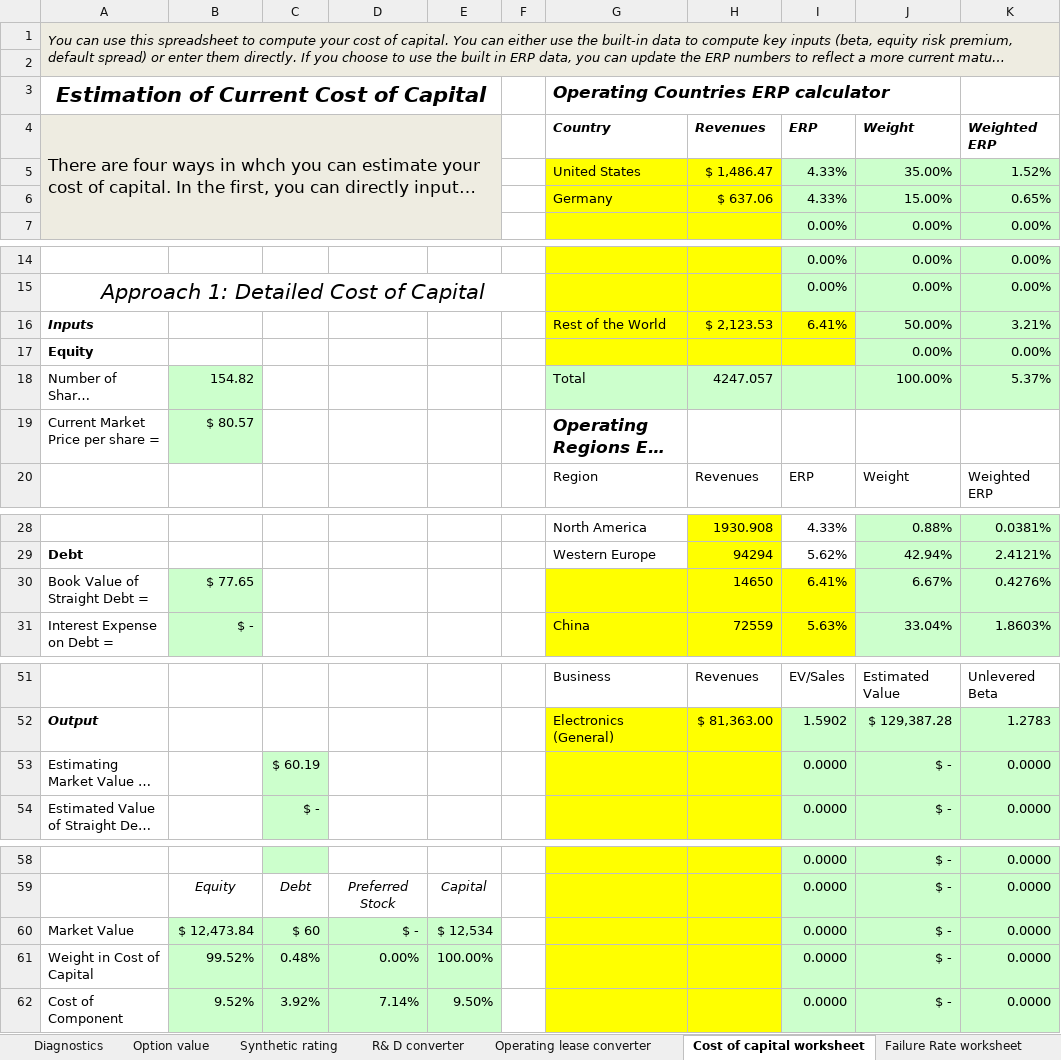
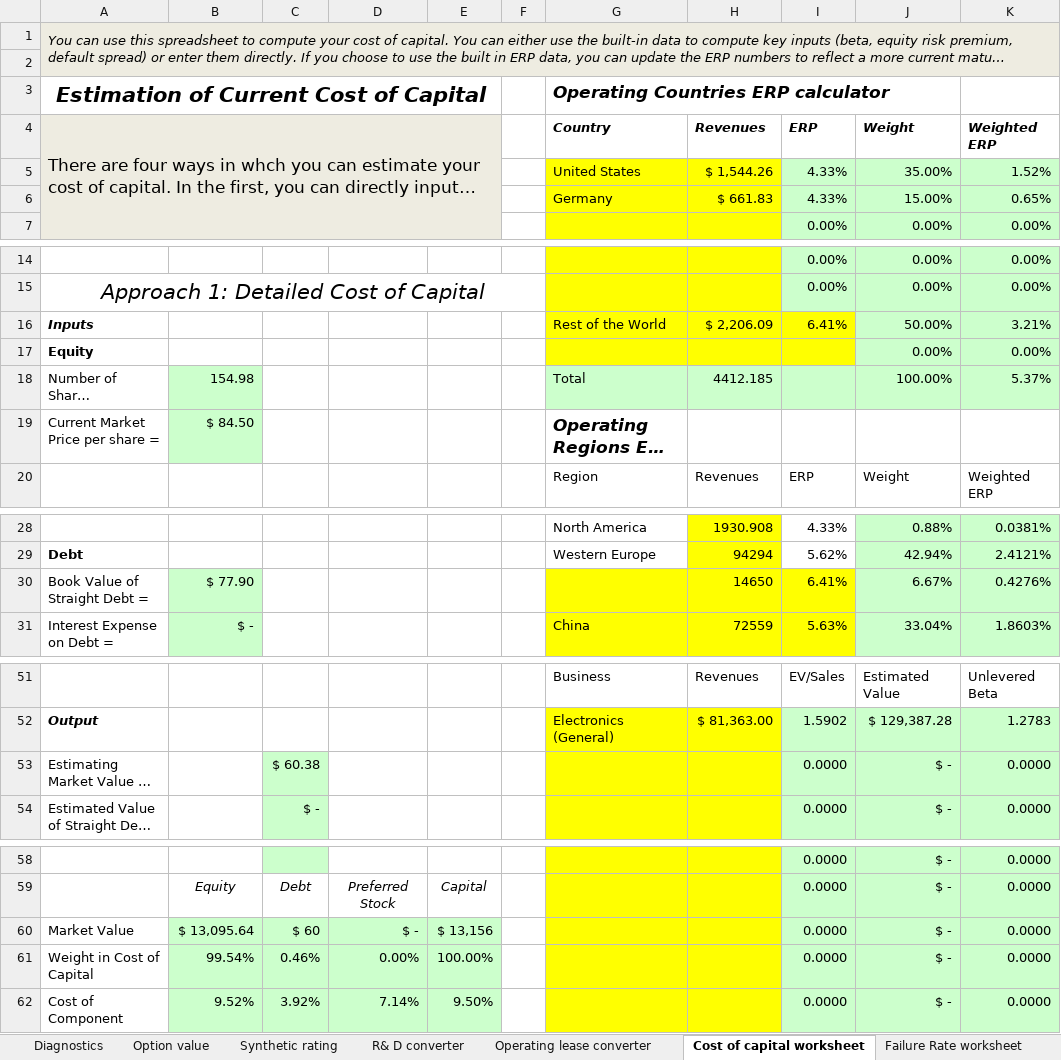
Before and after one commit to Volinr1/models-_-, an Excel workbook: logi.xlsx, sheet Cost of capital worksheet, drawn as a sheet; only a part is shown, gaps mark what is left out; long unchanged cells end in …; values as stored, in another font and other column widths than the file's, no borders; the diff names each change by its address in the sheet, - before the commit and + after, or states it on an @@ line.

```diff
--- a/logi.xlsx (sheet Cost of capital worksheet)
+++ b/logi.xlsx (sheet Cost of capital worksheet)
-H5 (Revenues): $ 1,486.47
+H5 (Revenues): $ 1,544.26
-H6 (Revenues): $ 637.06
+H6 (Revenues): $ 661.83
-H16 (Revenues): $ 2,123.53
+H16 (Revenues): $ 2,206.09
-B18: 154.82
+B18: 154.98
-H18 (Revenues): 4247.057
+H18 (Revenues): 4412.185
-B19: $ 80.57
+B19: $ 84.50
-B30: $ 77.65
+B30: $ 77.90
-C53: $ 60.19
+C53: $ 60.38
-B60: $ 12,473.84
+B60: $ 13,095.64
-E60: $ 12,534
+E60: $ 13,156
-B61: 99.52%
+B61: 99.54%
-C61: 0.48%
+C61: 0.46%
```
Also changed, not shown: sheet Valuation as picture, sheet Valuation output, sheet Stories to Numbers, sheet Sheet2, sheet Input sheet, sheet Diagnostics, 2 more sheets, other sheet tabs.
